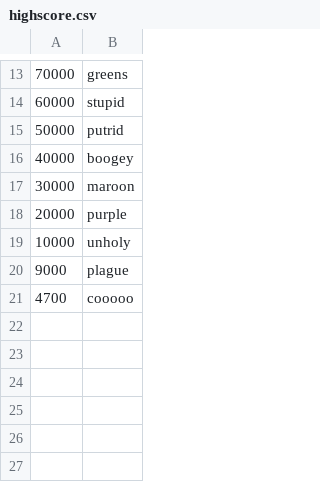
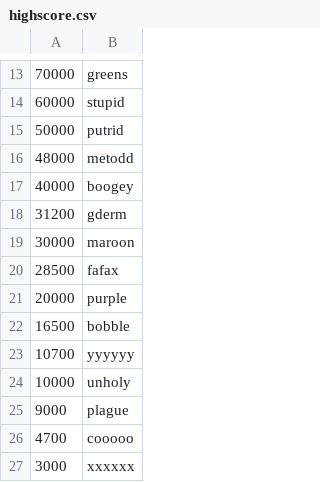
Before and after one commit to gdermog/invaders, a CSV file: highscore.csv, drawn as a sheet; only a part is shown, gaps mark what is left out.

```diff
--- a/highscore.csv
+++ b/highscore.csv
@@ -15,5 +15,10 @@
 50000, putrid
+48000, metodd
 40000, boogey
+31200, gderm
 30000, maroon
+28500, fafax
 20000, purple
+16500, bobble
+10700, yyyyyy
 10000, unholy
@@ -21 +26,2 @@
 4700, cooooo
+3000, xxxxxx
```
Also changed, not shown: 9 other files.
